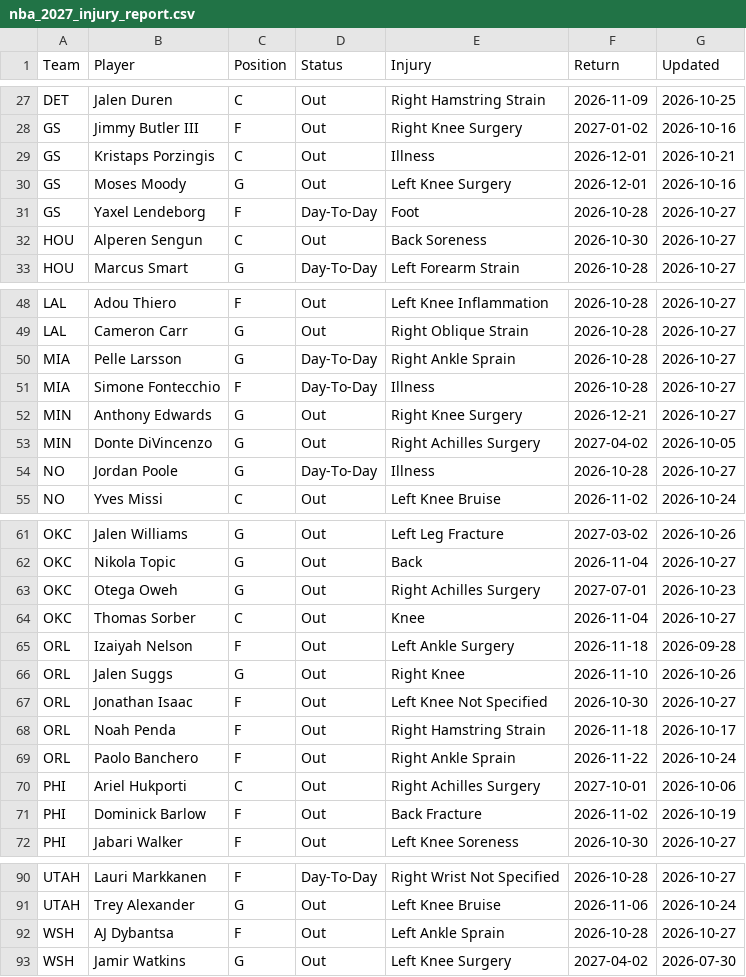
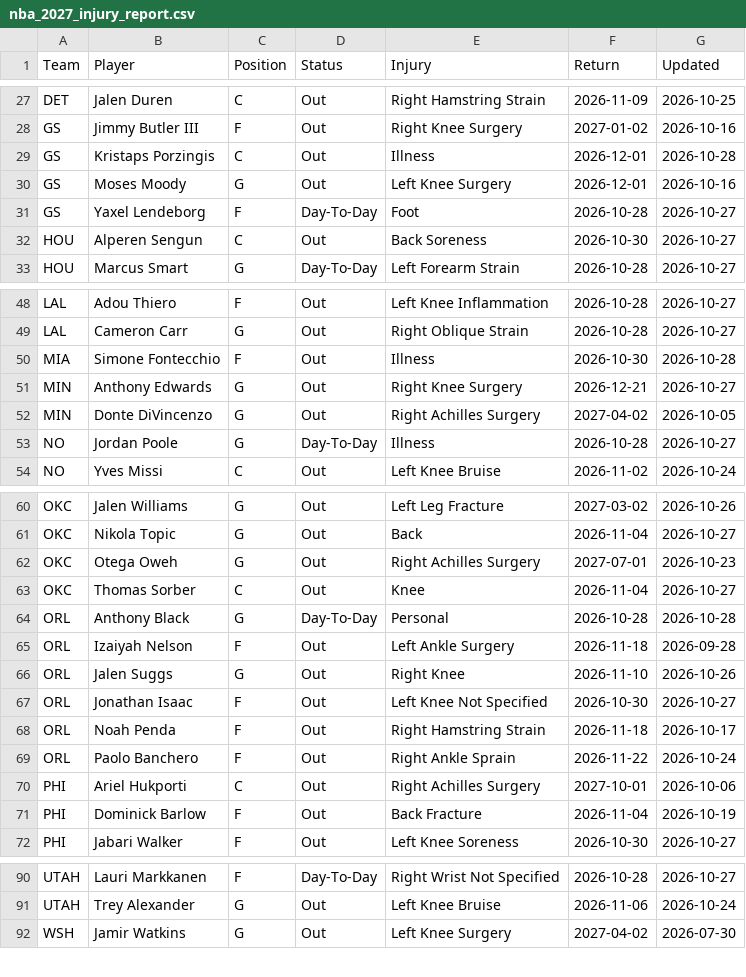
Before and after one commit to HitByOne/NBAData, a CSV file: site/data/nba_2027_injury_report.csv, drawn as a sheet; only a part is shown, gaps mark what is left out.

```diff
--- a/site/data/nba_2027_injury_report.csv
+++ b/site/data/nba_2027_injury_report.csv
@@ -28,3 +28,3 @@ DET,Jalen Duren,C,Out,Right Hamstring Strain,2026-11-09,2026-10-25
 GS,Jimmy Butler III,F,Out,Right Knee Surgery,2027-01-02,2026-10-16
-GS,Kristaps Porzingis,C,Out,Illness,2026-12-01,2026-10-21
+GS,Kristaps Porzingis,C,Out,Illness,2026-12-01,2026-10-28
 GS,Moses Moody,G,Out,Left Knee Surgery,2026-12-01,2026-10-16
@@ -49,4 +49,3 @@ LAL,Adou Thiero,F,Out,Left Knee Inflammation,2026-10-28,2026-10-27
 LAL,Cameron Carr,G,Out,Right Oblique Strain,2026-10-28,2026-10-27
-MIA,Pelle Larsson,G,Day-To-Day,Right Ankle Sprain,2026-10-28,2026-10-27
-MIA,Simone Fontecchio,F,Day-To-Day,Illness,2026-10-28,2026-10-27
+MIA,Simone Fontecchio,F,Out,Illness,2026-10-30,2026-10-28
 MIN,Anthony Edwards,G,Out,Right Knee Surgery,2026-12-21,2026-10-27
@@ -64,2 +63,3 @@ OKC,Otega Oweh,G,Out,Right Achilles Surgery,2027-07-01,2026-10-23
 OKC,Thomas Sorber,C,Out,Knee,2026-11-04,2026-10-27
+ORL,Anthony Black,G,Day-To-Day,Personal,2026-10-28,2026-10-28
 ORL,Izaiyah Nelson,F,Out,Left Ankle Surgery,2026-11-18,2026-09-28
@@ -70,3 +70,3 @@ ORL,Paolo Banchero,F,Out,Right Ankle Sprain,2026-11-22,2026-10-24
 PHI,Ariel Hukporti,C,Out,Right Achilles Surgery,2027-10-01,2026-10-06
-PHI,Dominick Barlow,F,Out,Back Fracture,2026-11-02,2026-10-19
+PHI,Dominick Barlow,F,Out,Back Fracture,2026-11-04,2026-10-19
 PHI,Jabari Walker,F,Out,Left Knee Soreness,2026-10-30,2026-10-27
@@ -91,3 +91,2 @@ UTAH,Lauri Markkanen,F,Day-To-Day,Right Wrist Not Specified,2026-10-28,2026-10-2
 UTAH,Trey Alexander,G,Out,Left Knee Bruise,2026-11-06,2026-10-24
-WSH,AJ Dybantsa,F,Out,Left Ankle Sprain,2026-10-28,2026-10-27
 WSH,Jamir Watkins,G,Out,Left Knee Surgery,2027-04-02,2026-07-30
```
Also changed, not shown: site/data/nba_2027_prop_odds_status.csv, site/data/nba_2027_upcoming_matchups.csv.
